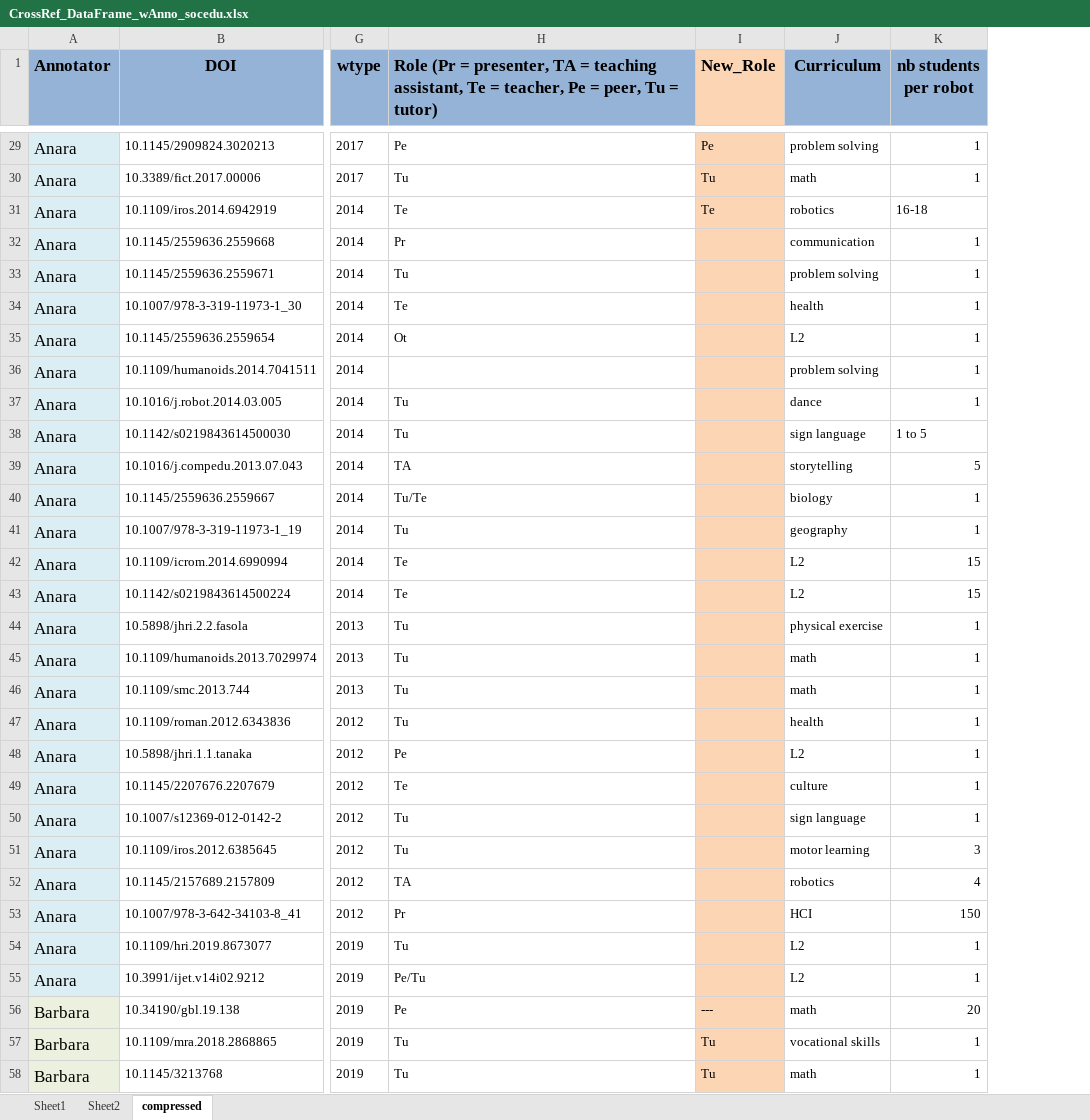
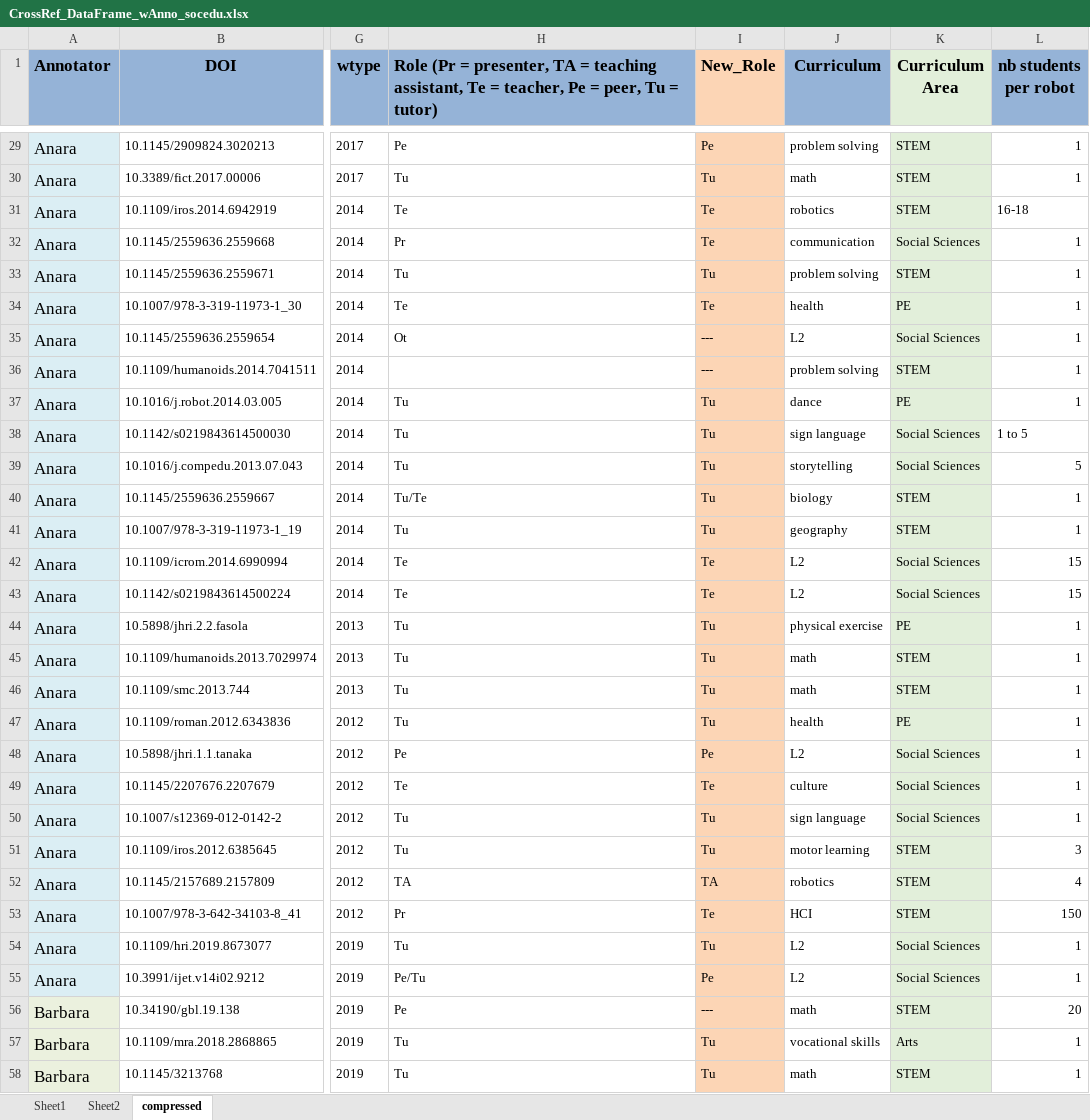
Before and after one commit to WafaJohal/SocialRobotUpdate, an Excel workbook: CrossRef_DataFrame_wAnno_socedu.xlsx, sheet compressed, drawn as a sheet; only a part is shown, gaps mark what is left out; values as stored, in another font and other column widths than the file's, no borders; the diff covers the shown part only; the diff names each change by its address in the sheet, - before the commit and + after, or states it on an @@ line.

Commit message:
new data by Anara

```diff
--- a/CrossRef_DataFrame_wAnno_socedu.xlsx (sheet compressed)
+++ b/CrossRef_DataFrame_wAnno_socedu.xlsx (sheet compressed)
+column K (Curriculum Area), rows 29-58: STEM | STEM | STEM | Social Sciences | STEM | PE | Social Sciences | STEM | PE | Social Sciences | Social Sciences | STEM | STEM | Social Sciences | Social Sciences | PE | STEM | STEM | PE | Social Sciences | Social Sciences | Social Sciences | STEM | STEM | STEM | Social Sciences | Social Sciences | STEM | Arts | STEM
-I32 (New_Role): (empty)
+I32 (New_Role): Te
-I33 (New_Role): (empty)
+I33 (New_Role): Tu
-I34 (New_Role): (empty)
+I34 (New_Role): Te
-I35:I36 (New_Role): (empty)
+I35:I36 (New_Role): ---
-I37:I41 (New_Role): (empty)
+I37:I41 (New_Role): Tu
-H39: TA
+H39: Tu
-I42:I43 (New_Role): (empty)
+I42:I43 (New_Role): Te
-I44:I47 (New_Role): (empty)
+I44:I47 (New_Role): Tu
-I48 (New_Role): (empty)
+I48 (New_Role): Pe
-I49 (New_Role): (empty)
+I49 (New_Role): Te
-I50:I51 (New_Role): (empty)
+I50:I51 (New_Role): Tu
-I52 (New_Role): (empty)
+I52 (New_Role): TA
-I53 (New_Role): (empty)
+I53 (New_Role): Te
-I54 (New_Role): (empty)
+I54 (New_Role): Tu
-I55 (New_Role): (empty)
+I55 (New_Role): Pe
```
Also changed, not shown: 19 edited cells and cell formats elsewhere in this sheet.
